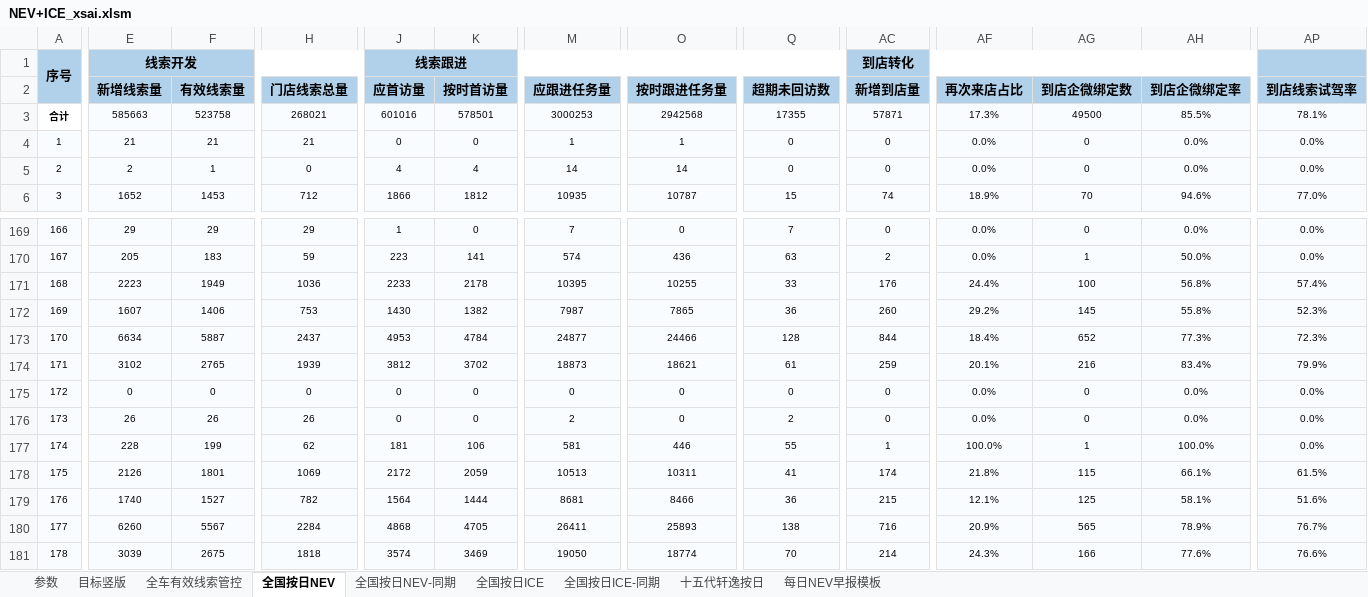
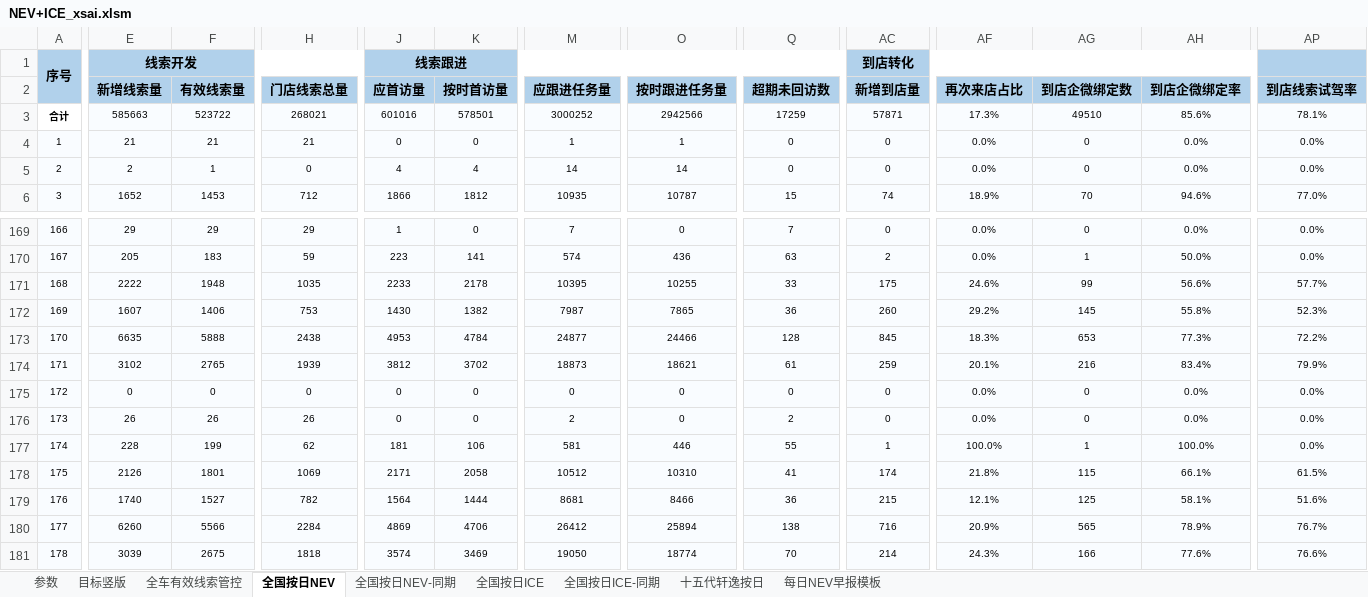
Before and after one commit to Django604/AI_Digest, an Excel workbook: data/source/NEV+ICE_xsai.xlsm, sheet 全国按日NEV, drawn as a sheet; only a part is shown, gaps mark what is left out; values as stored, in another font and other column widths than the file's, no borders; the diff covers the shown part only; the diff names each change by its address in the sheet, - before the commit and + after, or states it on an @@ line.

```diff
--- a/data/source/NEV+ICE_xsai.xlsm (sheet 全国按日NEV)
+++ b/data/source/NEV+ICE_xsai.xlsm (sheet 全国按日NEV)
-F3 (有效线索量): 523758
+F3 (有效线索量): 523722
-M3 (应跟进任务量): 3000253
+M3 (应跟进任务量): 3000252
-O3 (按时跟进任务量): 2942568
+O3 (按时跟进任务量): 2942566
-Q3 (超期未回访数): 17355
+Q3 (超期未回访数): 17259
-AG3 (到店企微绑定数): 49500
+AG3 (到店企微绑定数): 49510
-AH3 (到店企微绑定率): 85.5%
+AH3 (到店企微绑定率): 85.6%
-E171 (新增线索量): 2223
+E171 (新增线索量): 2222
-F171 (有效线索量): 1949
+F171 (有效线索量): 1948
-H171 (门店线索总量): 1036
+H171 (门店线索总量): 1035
-AC171 (新增到店量): 176
+AC171 (新增到店量): 175
-AF171 (再次来店占比): 24.4%
+AF171 (再次来店占比): 24.6%
-AG171 (到店企微绑定数): 100
+AG171 (到店企微绑定数): 99
-AH171 (到店企微绑定率): 56.8%
+AH171 (到店企微绑定率): 56.6%
-AP171 (到店线索试驾率): 57.4%
+AP171 (到店线索试驾率): 57.7%
-E173 (新增线索量): 6634
+E173 (新增线索量): 6635
-F173 (有效线索量): 5887
+F173 (有效线索量): 5888
-H173 (门店线索总量): 2437
+H173 (门店线索总量): 2438
-AC173 (新增到店量): 844
+AC173 (新增到店量): 845
-AF173 (再次来店占比): 18.4%
+AF173 (再次来店占比): 18.3%
-AG173 (到店企微绑定数): 652
+AG173 (到店企微绑定数): 653
-AP173 (到店线索试驾率): 72.3%
+AP173 (到店线索试驾率): 72.2%
-J178 (应首访量): 2172
+J178 (应首访量): 2171
-K178 (按时首访量): 2059
+K178 (按时首访量): 2058
-M178 (应跟进任务量): 10513
+M178 (应跟进任务量): 10512
-O178 (按时跟进任务量): 10311
+O178 (按时跟进任务量): 10310
-F180 (有效线索量): 5567
+F180 (有效线索量): 5566
-J180 (应首访量): 4868
+J180 (应首访量): 4869
-K180 (按时首访量): 4705
+K180 (按时首访量): 4706
-M180 (应跟进任务量): 26411
+M180 (应跟进任务量): 26412
-O180 (按时跟进任务量): 25893
+O180 (按时跟进任务量): 25894
```
Also changed, not shown: 188 edited cells elsewhere in this sheet, data/source/NEV+ICE_ldai.xlsm, 5 other files.
